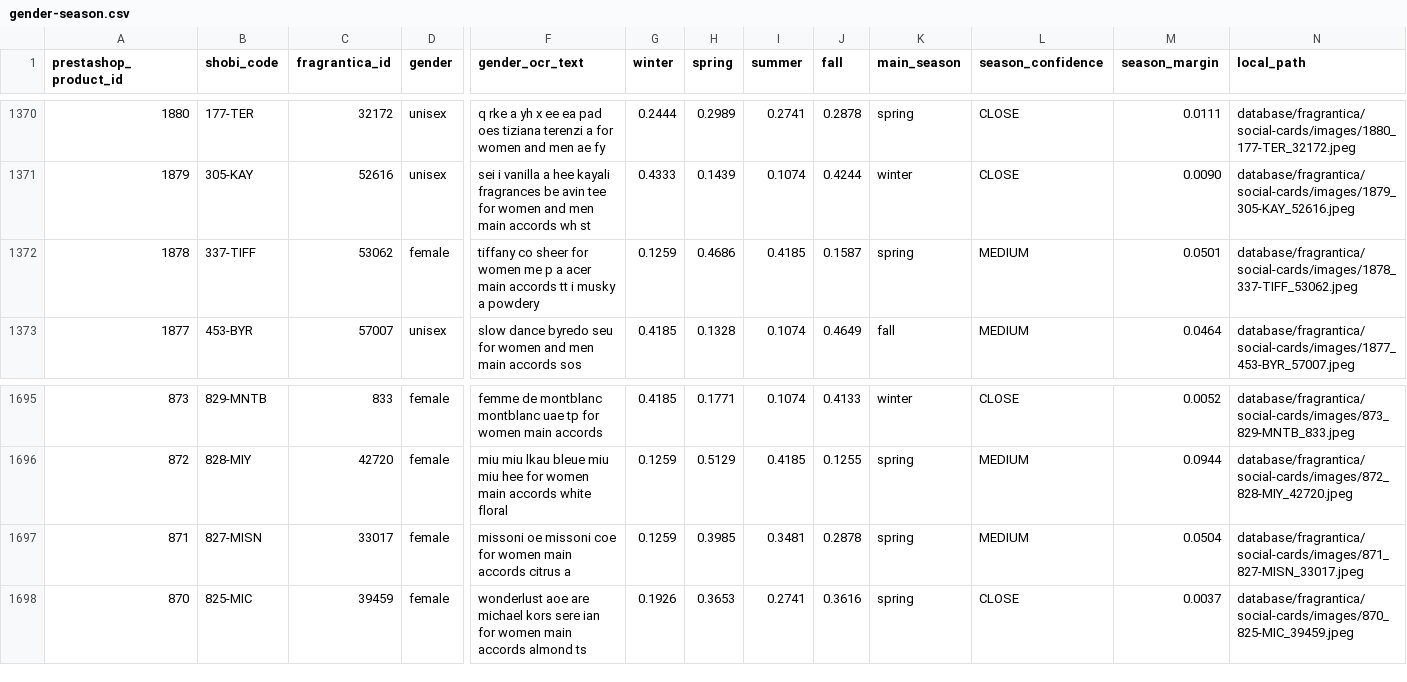
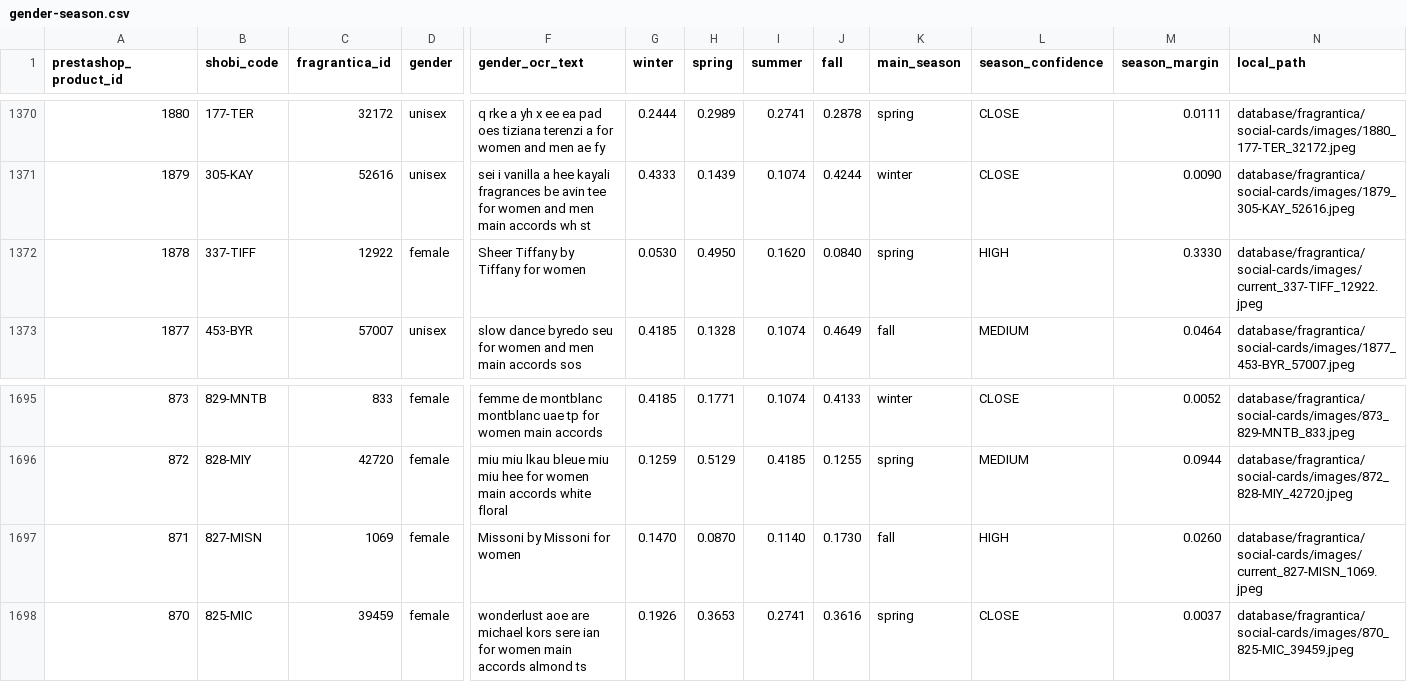
Before and after one commit to MarvvRed/Shobi_Inspiration, a CSV file: database/fragrantica/social-cards/gender-season.csv, drawn as a sheet; only a part is shown, gaps mark what is left out; the diff names each change by its address in the sheet, - before the commit and + after, or states it on an @@ line.

Commit message:
Record seasons from the current exact Social Cards

```diff
--- a/database/fragrantica/social-cards/gender-season.csv
+++ b/database/fragrantica/social-cards/gender-season.csv
-C1372 (fragrantica_id): 53062
+C1372 (fragrantica_id): 12922
-F1372 (gender_ocr_text): tiffany co sheer for women me p a acer main accords tt i musky a powdery
+F1372 (gender_ocr_text): Sheer Tiffany by Tiffany for women
-G1372 (winter): 0.1259
+G1372 (winter): 0.0530
-H1372 (spring): 0.4686
+H1372 (spring): 0.4950
-I1372 (summer): 0.4185
+I1372 (summer): 0.1620
-J1372 (fall): 0.1587
+J1372 (fall): 0.0840
-L1372 (season_confidence): MEDIUM
+L1372 (season_confidence): HIGH
-M1372 (season_margin): 0.0501
+M1372 (season_margin): 0.3330
-N1372 (local_path): database/fragrantica/social-cards/images/1878_337-TIFF_53062.jpeg
+N1372 (local_path): database/fragrantica/social-cards/images/current_337-TIFF_12922.jpeg
-C1697 (fragrantica_id): 33017
+C1697 (fragrantica_id): 1069
-F1697 (gender_ocr_text): missoni oe missoni coe for women main accords citrus a
+F1697 (gender_ocr_text): Missoni by Missoni for women
-G1697 (winter): 0.1259
+G1697 (winter): 0.1470
-H1697 (spring): 0.3985
+H1697 (spring): 0.0870
-I1697 (summer): 0.3481
+I1697 (summer): 0.1140
-J1697 (fall): 0.2878
+J1697 (fall): 0.1730
-K1697 (main_season): spring
+K1697 (main_season): fall
-L1697 (season_confidence): MEDIUM
+L1697 (season_confidence): HIGH
-M1697 (season_margin): 0.0504
+M1697 (season_margin): 0.0260
-N1697 (local_path): database/fragrantica/social-cards/images/871_827-MISN_33017.jpeg
+N1697 (local_path): database/fragrantica/social-cards/images/current_827-MISN_1069.jpeg
```
